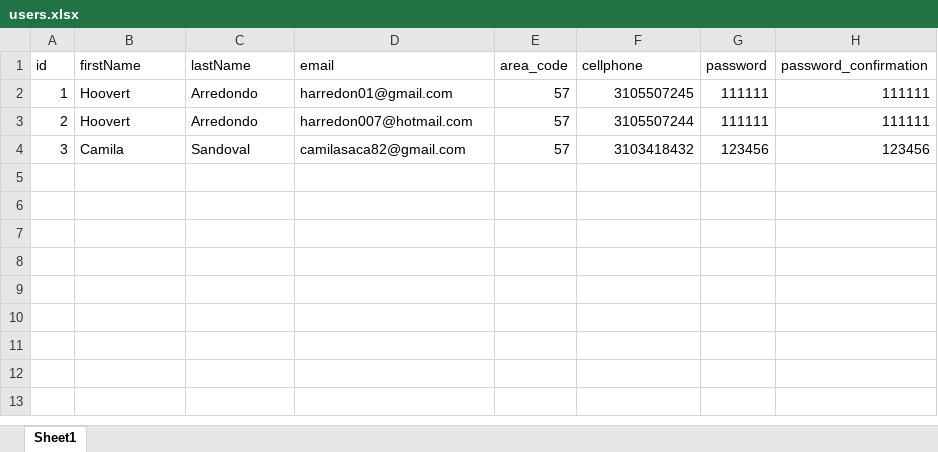
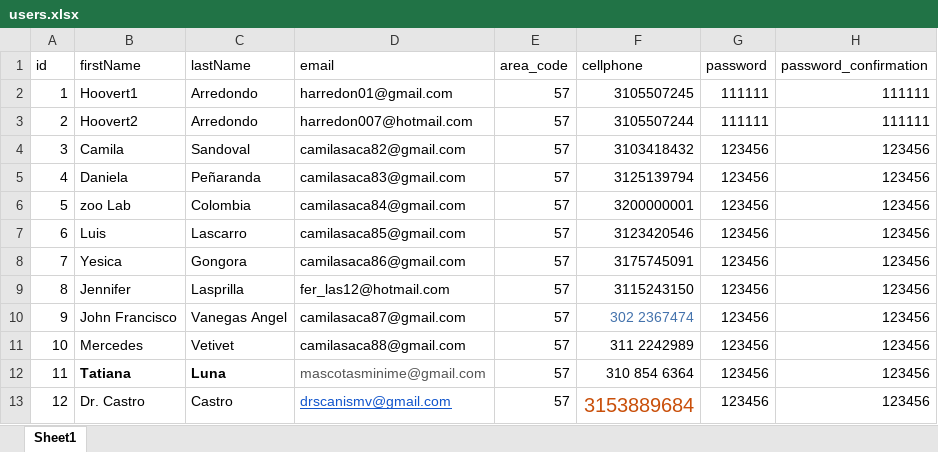
Before and after one commit to harredon01/besafe7, an Excel workbook: storage/imports/users.xlsx, sheet Sheet1, drawn as a sheet; values as stored, in another font and other column widths than the file's, no borders; charts and pictures not drawn; the diff names each change by its address in the sheet, - before the commit and + after, or states it on an @@ line.

```diff
--- a/storage/imports/users.xlsx (sheet Sheet1)
+++ b/storage/imports/users.xlsx (sheet Sheet1)
-B2 (firstName): Hoovert
+B2 (firstName): Hoovert1
-B3 (firstName): Hoovert
+B3 (firstName): Hoovert2
+row 5: 4 | Daniela | Peñaranda | camilasaca83@gmail.com | 57 | 3125139794 | 123456 | 123456
+row 6: 5 | zoo Lab | Colombia | camilasaca84@gmail.com | 57 | 3200000001 | 123456 | 123456
+row 7: 6 | Luis | Lascarro | camilasaca85@gmail.com | 57 | 3123420546 | 123456 | 123456
+row 8: 7 | Yesica | Gongora | camilasaca86@gmail.com | 57 | 3175745091 | 123456 | 123456
+row 9: 8 | Jennifer | Lasprilla | fer_las12@hotmail.com | 57 | 3115243150 | 123456 | 123456
+row 10: 9 | John Francisco | Vanegas Angel | camilasaca87@gmail.com | 57 | 302 2367474 | 123456 | 123456
+row 11: 10 | Mercedes | Vetivet | camilasaca88@gmail.com | 57 | 311 2242989 | 123456 | 123456
+row 12: 11 | Tatiana | Luna | mascotasminime@gmail.com | 57 | 310 854 6364 | 123456 | 123456
+row 13: 12 | Dr. Castro | Castro | drscanismv@gmail.com | 57 | 3153889684 | 123456 | 123456
```
Also changed, not shown: storage/imports/Global.xlsx, 40 other files.
